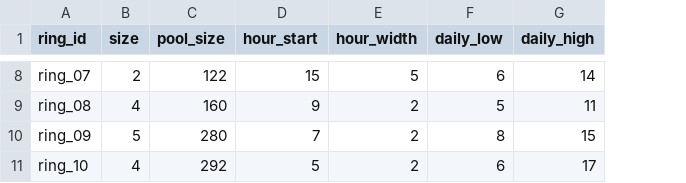
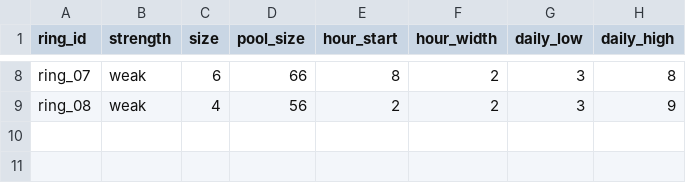
Before and after one commit to zakiyanoor/salesmesh-fraud-detection, a CSV file: ml/data/synthetic/rings.csv, drawn as a sheet; only a part is shown, gaps mark what is left out; removed rows and columns are numbered as before the commit, all else as after; the diff covers the shown part only; the diff names each change by its address in the sheet, - before the commit and + after, or states it on an @@ line.

```diff
--- a/ml/data/synthetic/rings.csv
+++ b/ml/data/synthetic/rings.csv
+column B (strength), rows 8-9: weak | weak
-C8 (size): 2
+C8 (size): 6
-D8 (pool_size): 122
+D8 (pool_size): 66
-E8 (hour_start): 15
+E8 (hour_start): 8
-F8 (hour_width): 5
+F8 (hour_width): 2
-G8 (daily_low): 6
+G8 (daily_low): 3
-H8 (daily_high): 14
+H8 (daily_high): 8
-D9 (pool_size): 160
+D9 (pool_size): 56
-E9 (hour_start): 9
+E9 (hour_start): 2
-G9 (daily_low): 5
+G9 (daily_low): 3
-H9 (daily_high): 11
+H9 (daily_high): 9
-row 10: ring_09 | 5 | 280 | 7 | 2 | 8 | 15
-row 11: ring_10 | 4 | 292 | 5 | 2 | 6 | 17
```
Also changed, not shown: 29 edited cells elsewhere in this file, ml/data/synthetic/agents.csv, ml/data/synthetic/labels.csv, 10 other files.
